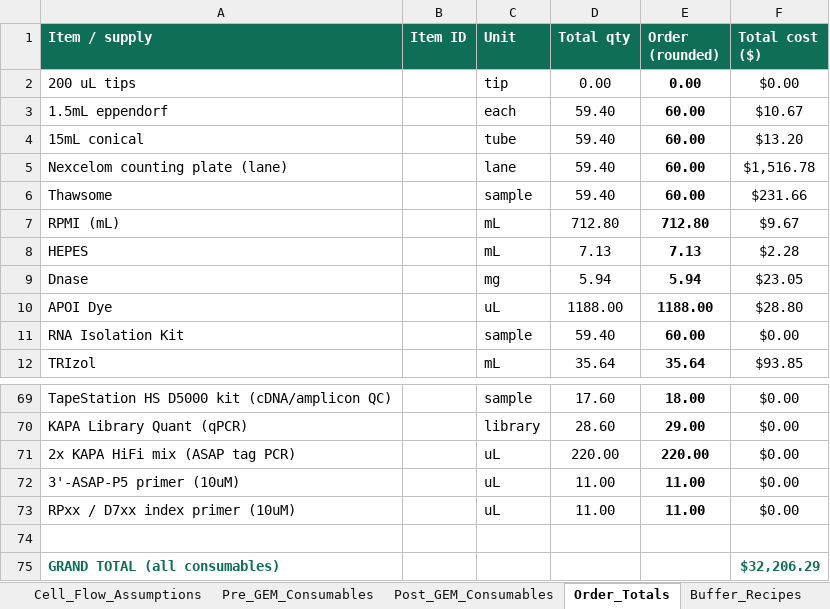
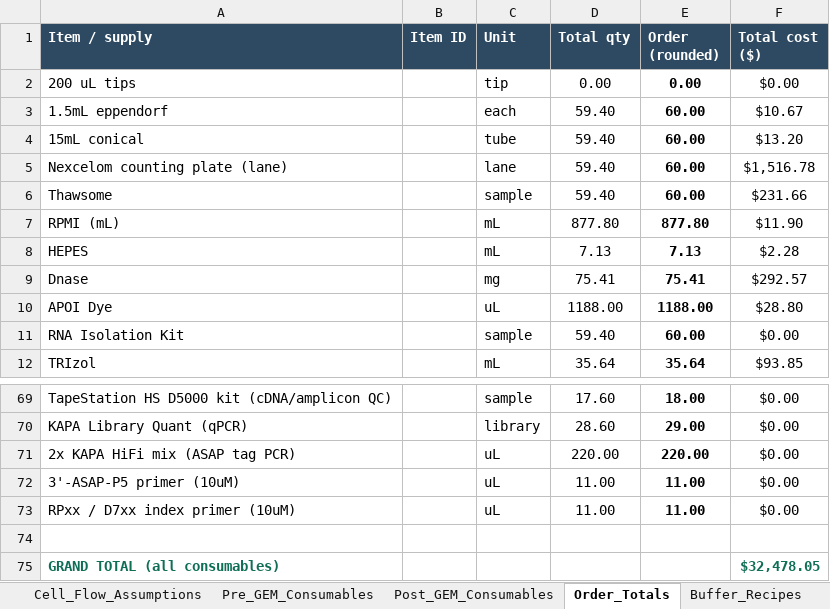
Before and after one commit to AshleyHelmuth/singlecell-planner, an Excel workbook: data/SingleCell_Pipeline_MasterSchema.xlsx, sheet Order_Totals, drawn as a sheet; only a part is shown, gaps mark what is left out; values as stored, in another font and other column widths than the file's, no borders; charts and pictures not drawn; the diff names each change by its address in the sheet, - before the commit and + after, or states it on an @@ line.

```diff
--- a/data/SingleCell_Pipeline_MasterSchema.xlsx (sheet Order_Totals)
+++ b/data/SingleCell_Pipeline_MasterSchema.xlsx (sheet Order_Totals)
-A1:F1 fill: #0F6E56
+A1:F1 fill: #2E4A62
-D7 (Total qty): 712.80
+D7 (Total qty): 877.80
-E7 (Order (rounded)): 712.80
+E7 (Order (rounded)): 877.80
-F7 (Total cost ($)): $9.67
+F7 (Total cost ($)): $11.90
-D9 (Total qty): 5.94
+D9 (Total qty): 75.41
-E9 (Order (rounded)): 5.94
+E9 (Order (rounded)): 75.41
-F9 (Total cost ($)): $23.05
+F9 (Total cost ($)): $292.57
-F75 (Total cost ($)): $32,206.29
+F75 (Total cost ($)): $32,478.05
```
Also changed, not shown: sheet Pre_GEM_Consumables, sheet Post_GEM_Consumables, sheet README, sheet Personnel_Roster, sheet Cell_Flow_Assumptions, sheet Modality_Definitions, 6 more sheets, other sheet tabs, 4 other files.
